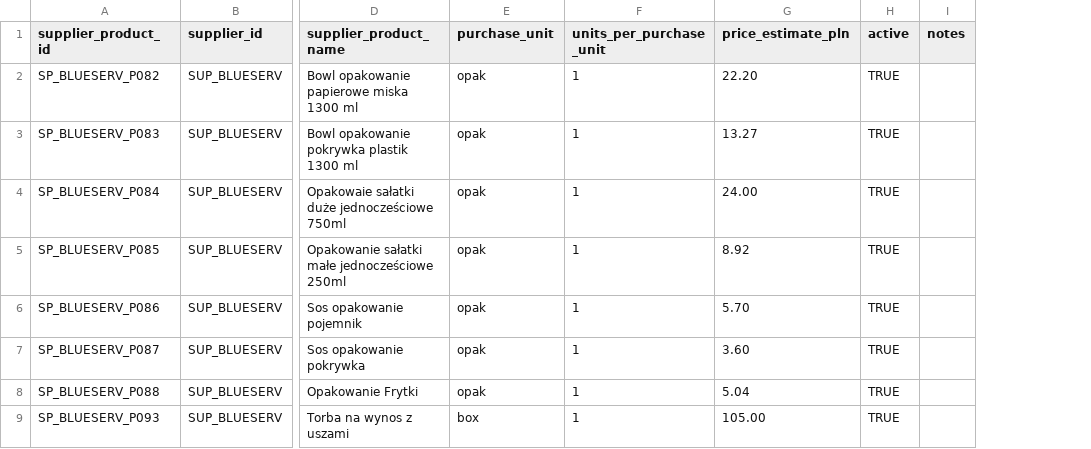
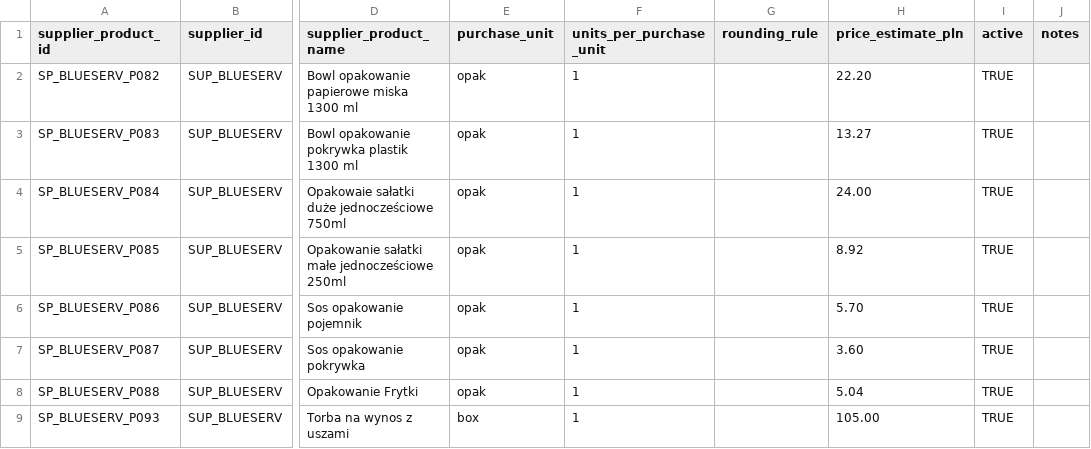
Before and after one commit to beniamin-openclaw/pita-supply-os, a CSV file: docs/pita-supply-os-v1/seed/supplier_products.csv, drawn as a sheet; only a part is shown, gaps mark what is left out; the diff names each change by its address in the sheet, - before the commit and + after, or states it on an @@ line.

```diff
--- a/docs/pita-supply-os-v1/seed/supplier_products.csv
+++ b/docs/pita-supply-os-v1/seed/supplier_products.csv
+column G (rounding_rule), empty
```
Also changed, not shown: 5 other files.
